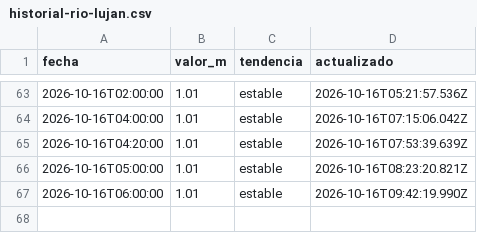
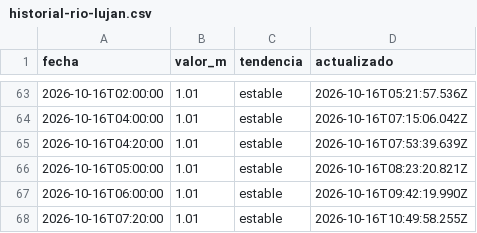
Before and after one commit to geraldinejacobs-ops/rio-lujan-bot, a CSV file: data/historial-rio-lujan.csv, drawn as a sheet; only a part is shown, gaps mark what is left out.

```diff
--- a/data/historial-rio-lujan.csv
+++ b/data/historial-rio-lujan.csv
@@ -67 +67,2 @@ fecha,valor_m,tendencia,actualizado
 2026-10-16T06:00:00,1.01,estable,2026-10-16T09:42:19.990Z
+2026-10-16T07:20:00,1.01,estable,2026-10-16T10:49:58.255Z
```
Also changed, not shown: 1 other file.
